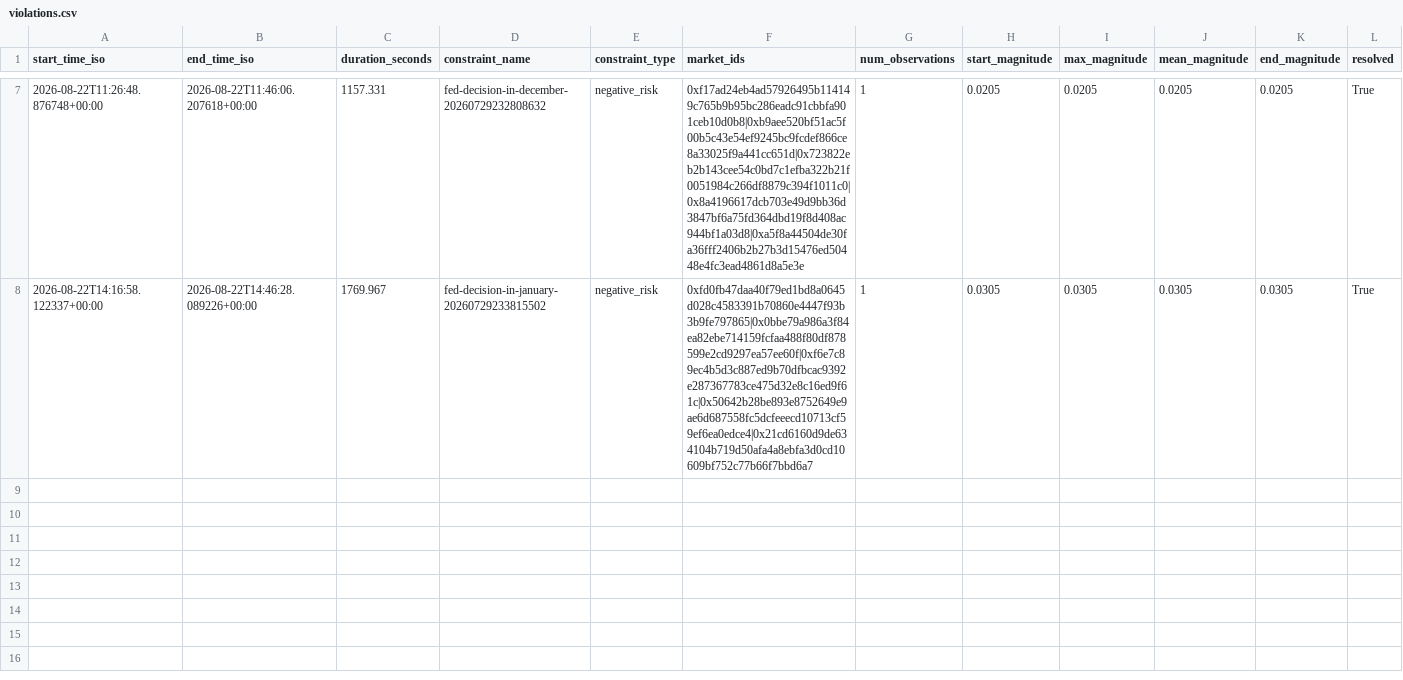
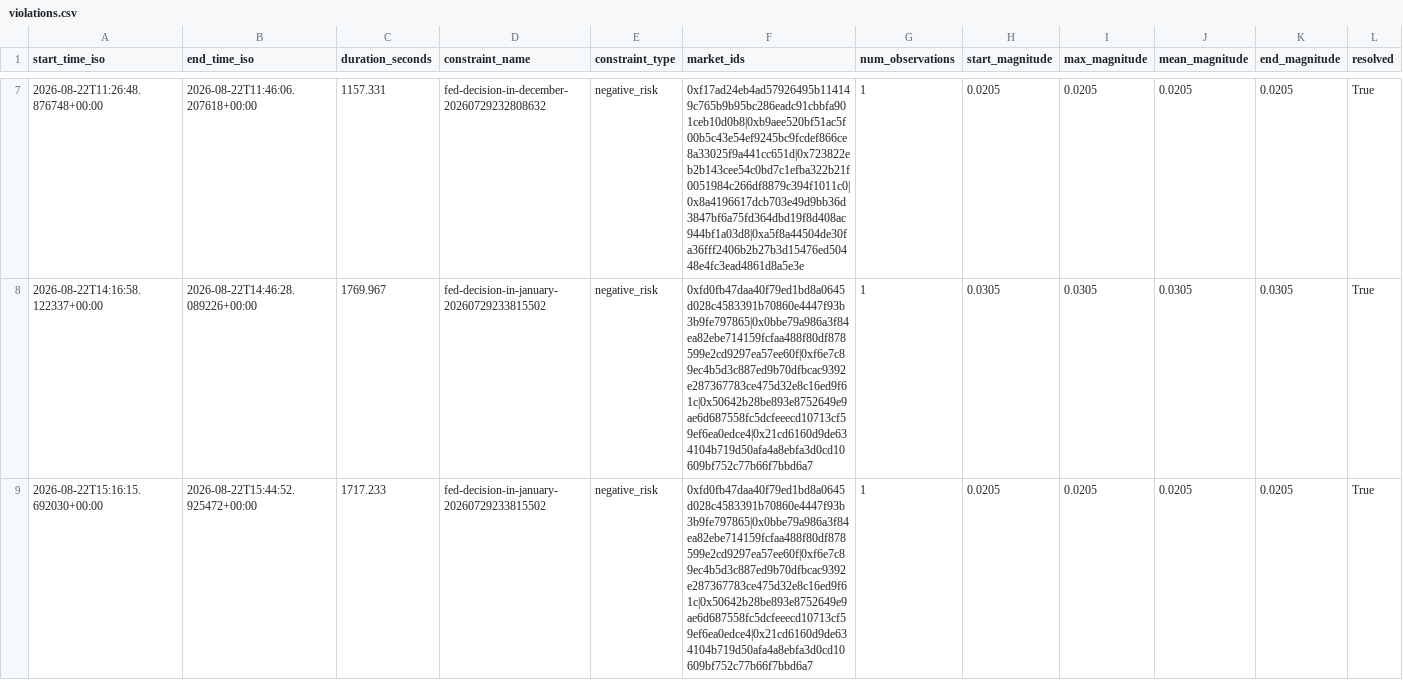
Before and after one commit to j-sasson/polymarket-mm, a CSV file: data/live/violations.csv, drawn as a sheet; only a part is shown, gaps mark what is left out.

```diff
--- a/data/live/violations.csv
+++ b/data/live/violations.csv
@@ -8 +8,2 @@ start_time_iso,end_time_iso,duration_seconds,constraint_name,constraint_type,mar
 2026-08-22T14:16:58.122337+00:00,2026-08-22T14:46:28.089226+00:00,1769.967,fed-decision-in-january-20260729233815502,negative_risk,0xfd0fb47daa40f79ed1bd8a0645d028c4583391b70860e4447f93b3b9fe797865|0x0bbe79a986a3f84ea82ebe714159fcfaa488f80df878599e2cd9297ea57ee60f|0xf6e7c89ec4b5d3c887ed9b70dfbcac9392e287367783ce475d32e8c16ed9f61c|0x50642b28be893e8752649e9ae6d687558fc5dcfeeecd10713cf59ef6ea0edce4|0x21cd6160d9de634104b719d50afa4a8ebfa3d0cd10609bf752c77b66f7bbd6a7,1,0.0305,0.0305,0.0305,0.0305,True
+2026-08-22T15:16:15.692030+00:00,2026-08-22T15:44:52.925472+00:00,1717.233,fed-decision-in-january-20260729233815502,negative_risk,0xfd0fb47daa40f79ed1bd8a0645d028c4583391b70860e4447f93b3b9fe797865|0x0bbe79a986a3f84ea82ebe714159fcfaa488f80df878599e2cd9297ea57ee60f|0xf6e7c89ec4b5d3c887ed9b70dfbcac9392e287367783ce475d32e8c16ed9f61c|0x50642b28be893e8752649e9ae6d687558fc5dcfeeecd10713cf59ef6ea0edce4|0x21cd6160d9de634104b719d50afa4a8ebfa3d0cd10609bf752c77b66f7bbd6a7,1,0.0205,0.0205,0.0205,0.0205,True
```
Also changed, not shown: 2 other files.
